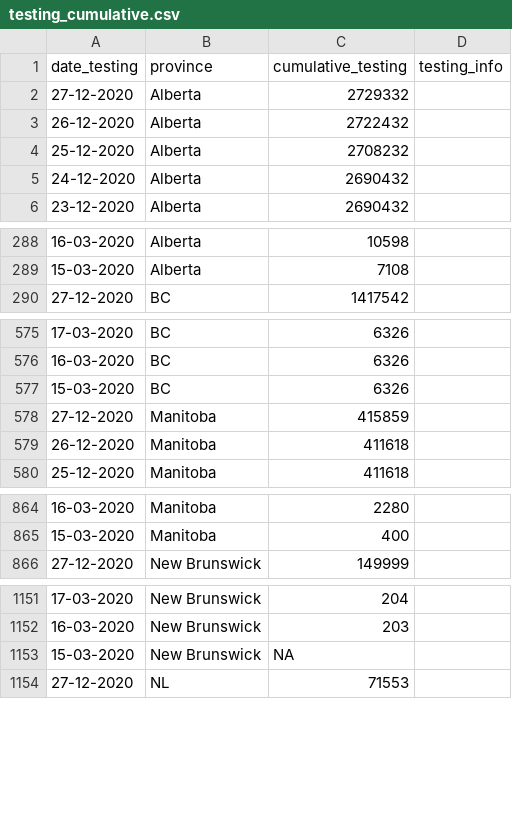
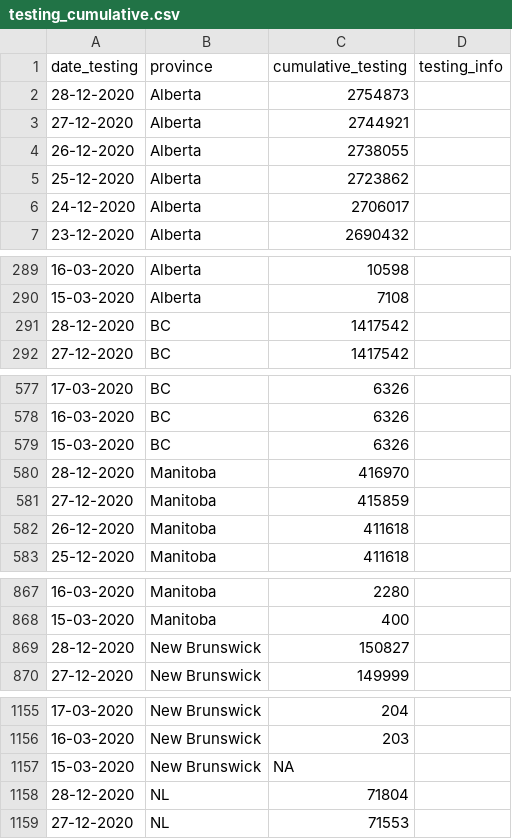
Before and after one commit to minnzc/Canada_COVID19, a CSV file: input_data/testing_cumulative.csv, drawn as a sheet; only a part is shown, gaps mark what is left out; the diff covers the shown part only.

```diff
--- a/input_data/testing_cumulative.csv
+++ b/input_data/testing_cumulative.csv
@@ -1,6 +1,7 @@
 "date_testing","province","cumulative_testing","testing_info"
-"27-12-2020","Alberta",2729332,""
-"26-12-2020","Alberta",2722432,""
-"25-12-2020","Alberta",2708232,""
-"24-12-2020","Alberta",2690432,""
+"28-12-2020","Alberta",2754873,""
+"27-12-2020","Alberta",2744921,""
+"26-12-2020","Alberta",2738055,""
+"25-12-2020","Alberta",2723862,""
+"24-12-2020","Alberta",2706017,""
 "23-12-2020","Alberta",2690432,""
@@ -289,2 +290,3 @@
 "15-03-2020","Alberta",7108,""
+"28-12-2020","BC",1417542,""
 "27-12-2020","BC",1417542,""
@@ -577,2 +579,3 @@
 "15-03-2020","BC",6326,""
+"28-12-2020","Manitoba",416970,""
 "27-12-2020","Manitoba",415859,""
@@ -865,2 +868,3 @@
 "15-03-2020","Manitoba",400,""
+"28-12-2020","New Brunswick",150827,""
 "27-12-2020","New Brunswick",149999,""
@@ -1153,2 +1157,3 @@
 "15-03-2020","New Brunswick",NA,""
+"28-12-2020","NL",71804,""
 "27-12-2020","NL",71553,""
```
Also changed, not shown: 9 added rows elsewhere in this file, input_data/Year-Over-Year_Percent_Change_in_Restaurant_Reserv_data.csv, input_data/covid_canada.csv, 8 other files.
